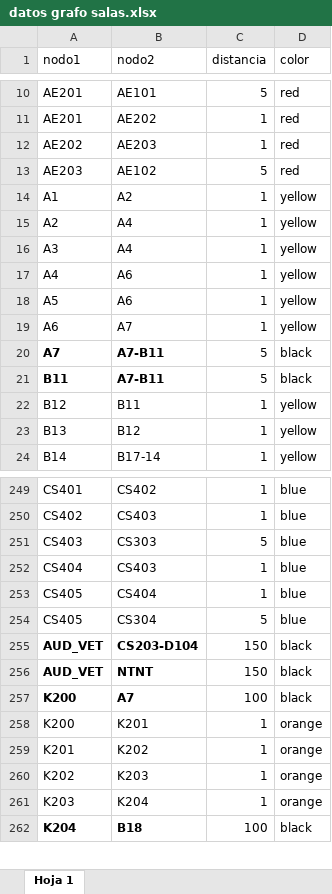
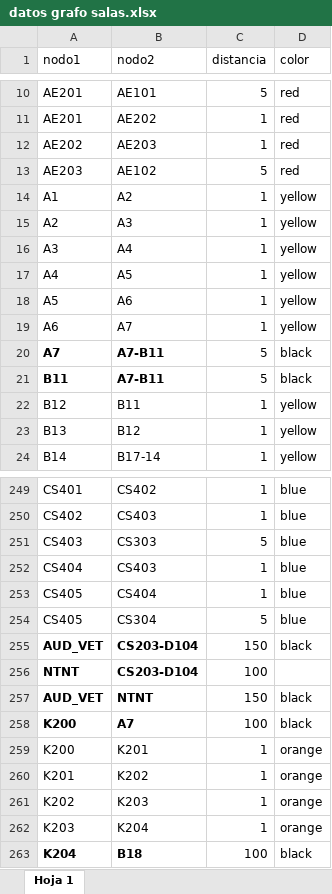
Before and after one commit to ganguloo/IPre20232Calendario, an Excel workbook: Datos/datos grafo salas.xlsx, sheet Hoja 1, drawn as a sheet; only a part is shown, gaps mark what is left out; values as stored, in another font and other column widths than the file's, no borders; charts and pictures not drawn; the diff names each change by its address in the sheet, - before the commit and + after, or states it on an @@ line.

```diff
--- a/Datos/datos grafo salas.xlsx (sheet Hoja 1)
+++ b/Datos/datos grafo salas.xlsx (sheet Hoja 1)
-B15 (nodo2): A4
+B15 (nodo2): A3
-B17 (nodo2): A6
+B17 (nodo2): A5
+row 256: NTNT | CS203-D104 | 100
```
Also changed, not shown: 3 other files.
